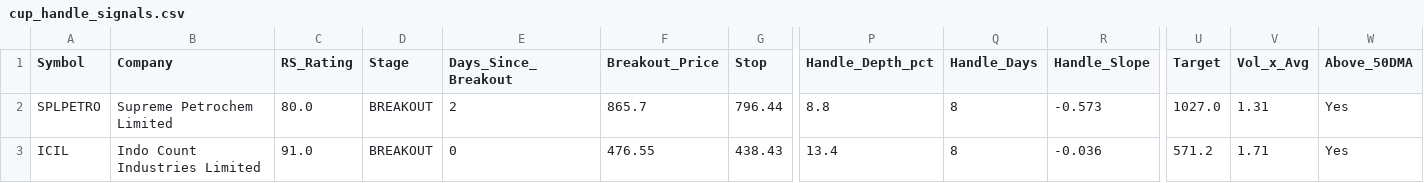
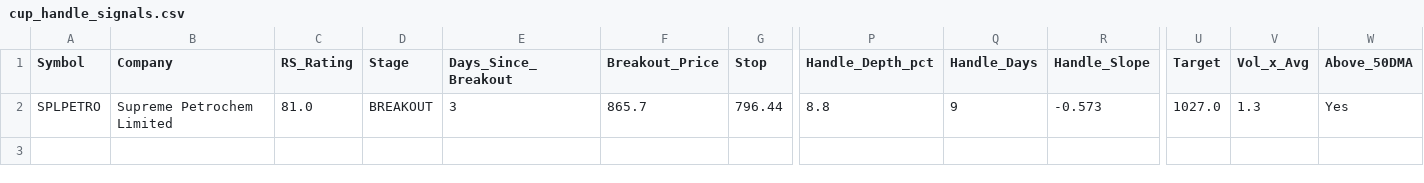
Before and after one commit to manoj-kholia/nse-scanner, a CSV file: cup_handle_signals.csv, drawn as a sheet; only a part is shown, gaps mark what is left out; rows hold the shown columns only; the diff names each change by its address in the sheet, - before the commit and + after, or states it on an @@ line.

```diff
--- a/cup_handle_signals.csv
+++ b/cup_handle_signals.csv
-C2 (RS_Rating): 80.0
+C2 (RS_Rating): 81.0
-E2 (Days_Since_Breakout): 2
+E2 (Days_Since_Breakout): 3
-Q2 (Handle_Days): 8
+Q2 (Handle_Days): 9
-V2 (Vol_x_Avg): 1.31
+V2 (Vol_x_Avg): 1.3
-row 3: ICIL | Indo Count Industries Limited | 91.0 | BREAKOUT | 0 | 476.55 | 438.43 | 13.4 | 8 | -0.036 | 571.2 | 1.71 | Yes
```
Also changed, not shown: EQUITY_L_live.csv, 3 other files.
